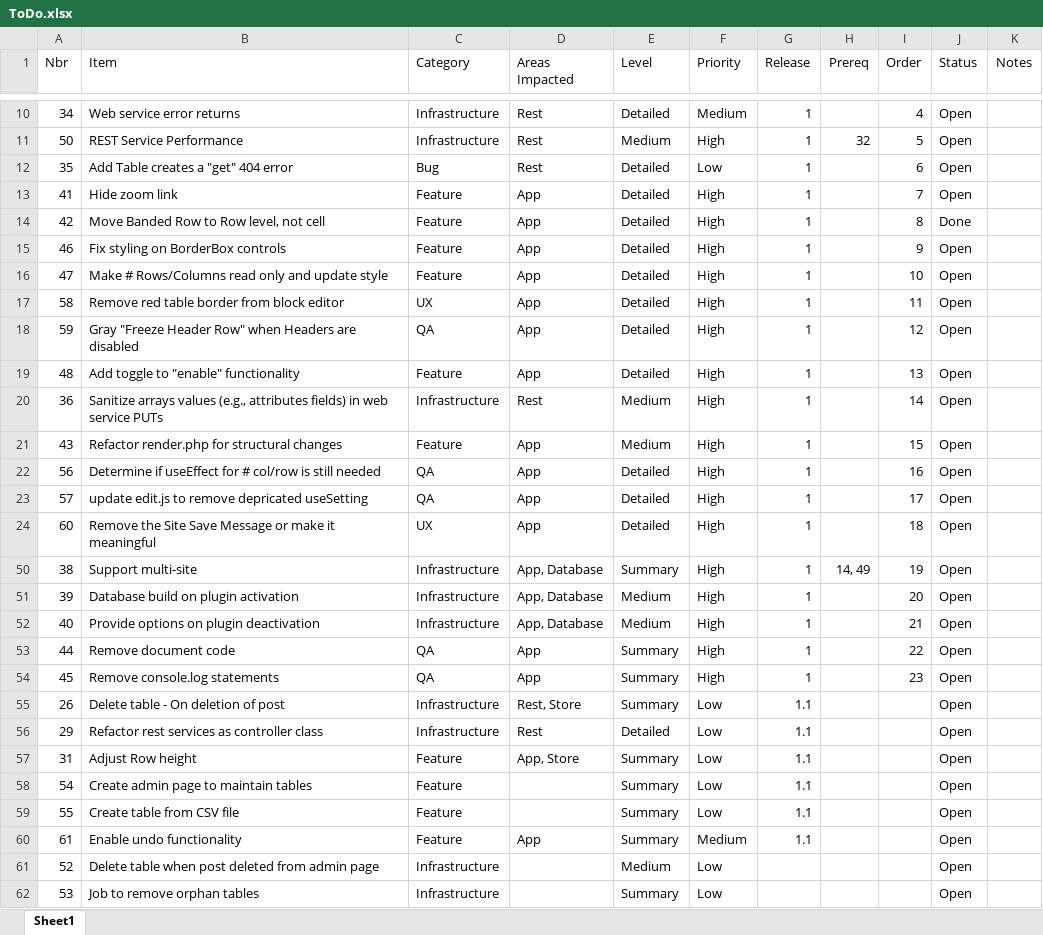
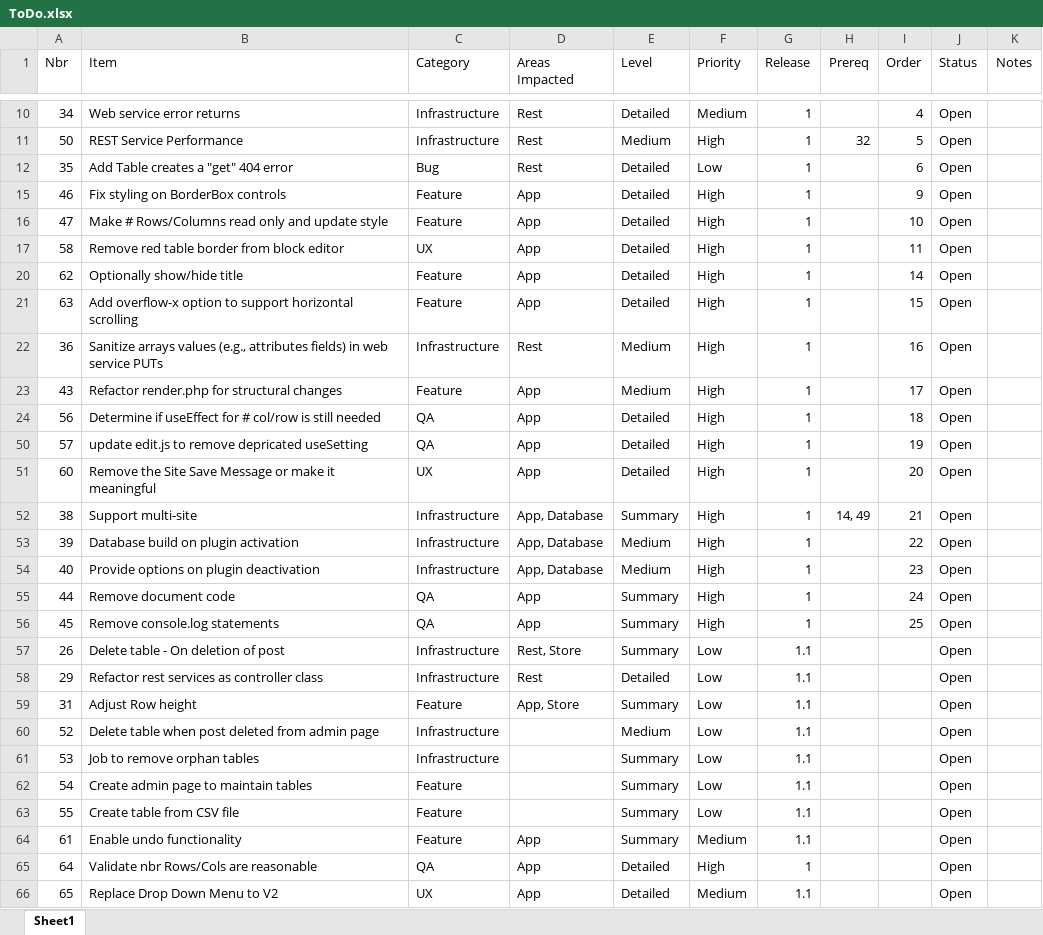
Before and after one commit to gschaub/dynamic-tables, an Excel workbook: Development Docs/ToDo.xlsx, sheet Sheet1, drawn as a sheet; only a part is shown, gaps mark what is left out; values as stored, in another font and other column widths than the file's, no borders; removed rows and columns are numbered as before the commit, all else as after; the diff names each change by its address in the sheet, - before the commit and + after, or states it on an @@ line.

```diff
--- a/Development Docs/ToDo.xlsx (sheet Sheet1)
+++ b/Development Docs/ToDo.xlsx (sheet Sheet1)
-row 13: 41 | Hide zoom link | Feature | App | Detailed | High | 1 |  | 7 | Open
-row 14: 42 | Move Banded Row to Row level, not cell | Feature | App | Detailed | High | 1 |  | 8 | Done
-A20 (Nbr): 59
+A20 (Nbr): 62
-B20 (Item): Gray "Freeze Header Row" when Headers are disabled
+B20 (Item): Optionally show/hide title
-C20 (Category): QA
+C20 (Category): Feature
-I20 (Order): 12
+I20 (Order): 14
-A21 (Nbr): 48
+A21 (Nbr): 63
-B21 (Item): Add toggle to "enable" functionality
+B21 (Item): Add overflow-x option to support horizontal scrolling
-I21 (Order): 13
+I21 (Order): 15
-I22 (Order): 14
+I22 (Order): 16
-I23 (Order): 15
+I23 (Order): 17
-I24 (Order): 16
+I24 (Order): 18
-I50 (Order): 17
+I50 (Order): 19
-I51 (Order): 18
+I51 (Order): 20
-I52 (Order): 19
+I52 (Order): 21
-I53 (Order): 20
+I53 (Order): 22
-I54 (Order): 21
+I54 (Order): 23
-I55 (Order): 22
+I55 (Order): 24
-I56 (Order): 23
+I56 (Order): 25
+row 60: 52 | Delete table when post deleted from admin page | Infrastructure |  | Medium | Low | 1.1 |  |  | Open
+row 61: 53 | Job to remove orphan tables | Infrastructure |  | Summary | Low | 1.1 |  |  | Open
-row 61: 52 | Delete table when post deleted from admin page | Infrastructure |  | Medium | Low |  |  |  | Open
-row 62: 53 | Job to remove orphan tables | Infrastructure |  | Summary | Low |  |  |  | Open
+row 65: 64 | Validate nbr Rows/Cols are reasonable | QA | App | Detailed | High | 1 |  |  | Open
+row 66: 65 | Replace Drop Down Menu to V2 | UX | App | Detailed | Medium | 1.1 |  |  | Open
```
Also changed, not shown: hidden cells, 12 other files.
